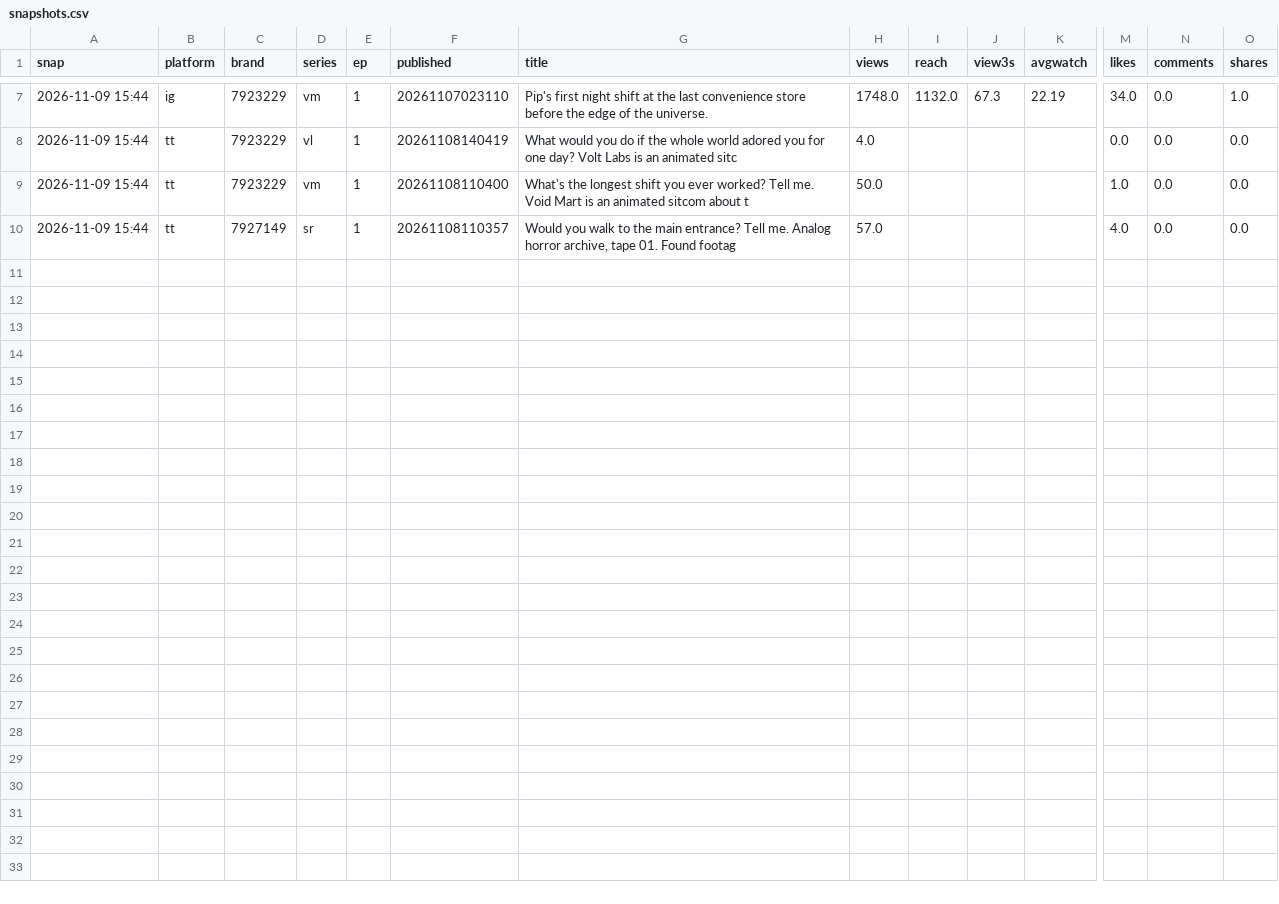
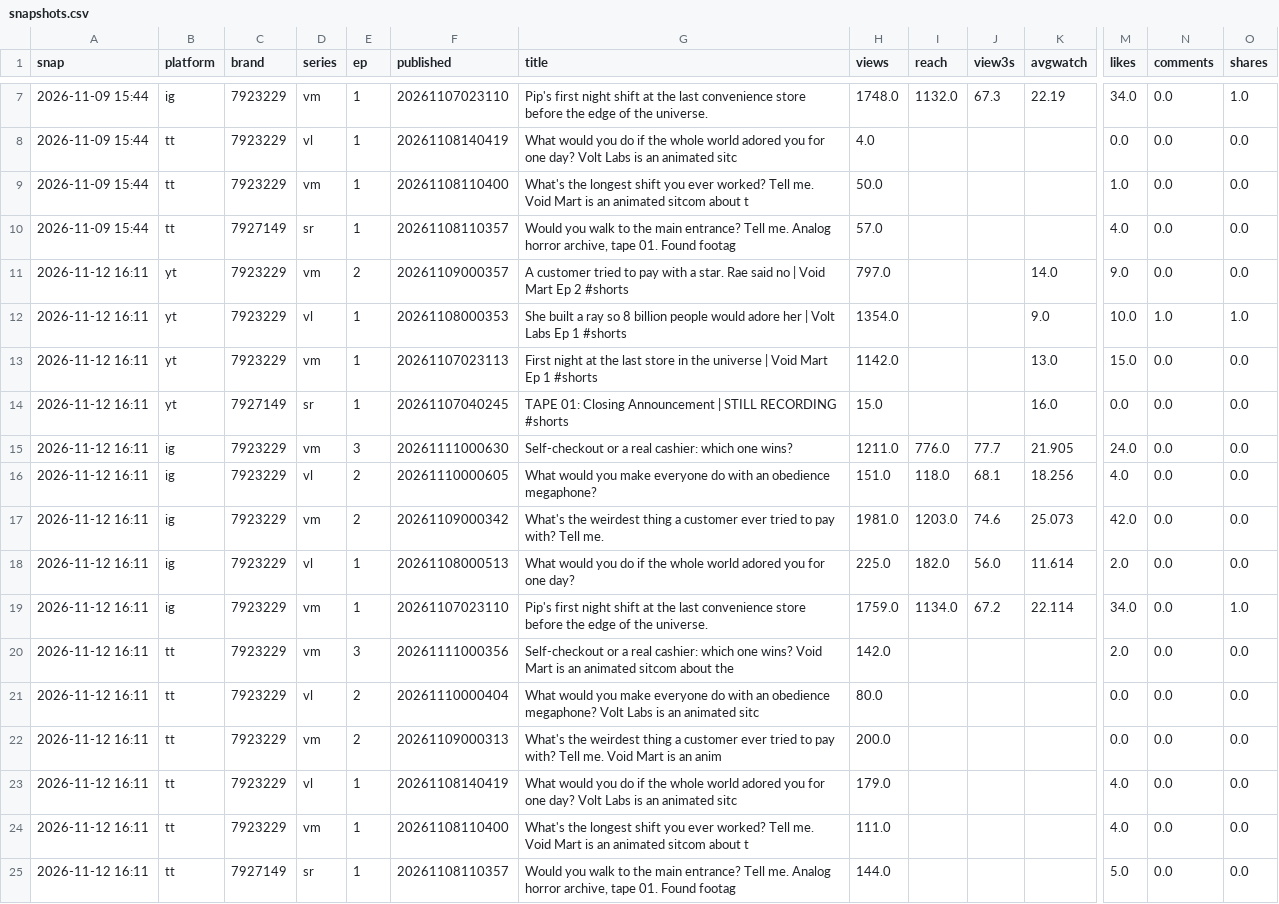
Before and after one commit to lalapert/animation, a CSV file: channel/analytics/snapshots.csv, drawn as a sheet; only a part is shown, gaps mark what is left out; rows hold the shown columns only; the diff names each change by its address in the sheet, - before the commit and + after, or states it on an @@ line.

```diff
--- a/channel/analytics/snapshots.csv
+++ b/channel/analytics/snapshots.csv
+row 11: 2026-11-12 16:11 | yt | 7923229 | vm | 2 | 20261109000357 | A customer tried to pay with a star. Rae said no | Void Mart Ep 2 #shorts | 797.0 |  |  | 14.0 | 9.0 | 0.0 | 0.0
+row 12: 2026-11-12 16:11 | yt | 7923229 | vl | 1 | 20261108000353 | She built a ray so 8 billion people would adore her | Volt Labs Ep 1 #shorts | 1354.0 |  |  | 9.0 | 10.0 | 1.0 | 1.0
+row 13: 2026-11-12 16:11 | yt | 7923229 | vm | 1 | 20261107023113 | First night at the last store in the universe | Void Mart Ep 1 #shorts | 1142.0 |  |  | 13.0 | 15.0 | 0.0 | 0.0
+row 14: 2026-11-12 16:11 | yt | 7927149 | sr | 1 | 20261107040245 | TAPE 01: Closing Announcement | STILL RECORDING #shorts | 15.0 |  |  | 16.0 | 0.0 | 0.0 | 0.0
+row 15: 2026-11-12 16:11 | ig | 7923229 | vm | 3 | 20261111000630 | Self-checkout or a real cashier: which one wins? | 1211.0 | 776.0 | 77.7 | 21.905 | 24.0 | 0.0 | 0.0
+row 16: 2026-11-12 16:11 | ig | 7923229 | vl | 2 | 20261110000605 | What would you make everyone do with an obedience megaphone? | 151.0 | 118.0 | 68.1 | 18.256 | 4.0 | 0.0 | 0.0
+row 17: 2026-11-12 16:11 | ig | 7923229 | vm | 2 | 20261109000342 | What's the weirdest thing a customer ever tried to pay with? Tell me. | 1981.0 | 1203.0 | 74.6 | 25.073 | 42.0 | 0.0 | 0.0
+row 18: 2026-11-12 16:11 | ig | 7923229 | vl | 1 | 20261108000513 | What would you do if the whole world adored you for one day? | 225.0 | 182.0 | 56.0 | 11.614 | 2.0 | 0.0 | 0.0
+row 19: 2026-11-12 16:11 | ig | 7923229 | vm | 1 | 20261107023110 | Pip's first night shift at the last convenience store before the edge of the universe. | 1759.0 | 1134.0 | 67.2 | 22.114 | 34.0 | 0.0 | 1.0
+row 20: 2026-11-12 16:11 | tt | 7923229 | vm | 3 | 20261111000356 | Self-checkout or a real cashier: which one wins? Void Mart is an animated sitcom about the | 142.0 |  |  |  | 2.0 | 0.0 | 0.0
+row 21: 2026-11-12 16:11 | tt | 7923229 | vl | 2 | 20261110000404 | What would you make everyone do with an obedience megaphone? Volt Labs is an animated sitc | 80.0 |  |  |  | 0.0 | 0.0 | 0.0
+row 22: 2026-11-12 16:11 | tt | 7923229 | vm | 2 | 20261109000313 | What's the weirdest thing a customer ever tried to pay with? Tell me. Void Mart is an anim | 200.0 |  |  |  | 0.0 | 0.0 | 0.0
+row 23: 2026-11-12 16:11 | tt | 7923229 | vl | 1 | 20261108140419 | What would you do if the whole world adored you for one day? Volt Labs is an animated sitc | 179.0 |  |  |  | 4.0 | 0.0 | 0.0
+row 24: 2026-11-12 16:11 | tt | 7923229 | vm | 1 | 20261108110400 | What's the longest shift you ever worked? Tell me. Void Mart is an animated sitcom about t | 111.0 |  |  |  | 4.0 | 0.0 | 0.0
+row 25: 2026-11-12 16:11 | tt | 7927149 | sr | 1 | 20261108110357 | Would you walk to the main entrance? Tell me. Analog horror archive, tape 01. Found footag | 144.0 |  |  |  | 5.0 | 0.0 | 0.0
```
Also changed, not shown: 5 other files.
